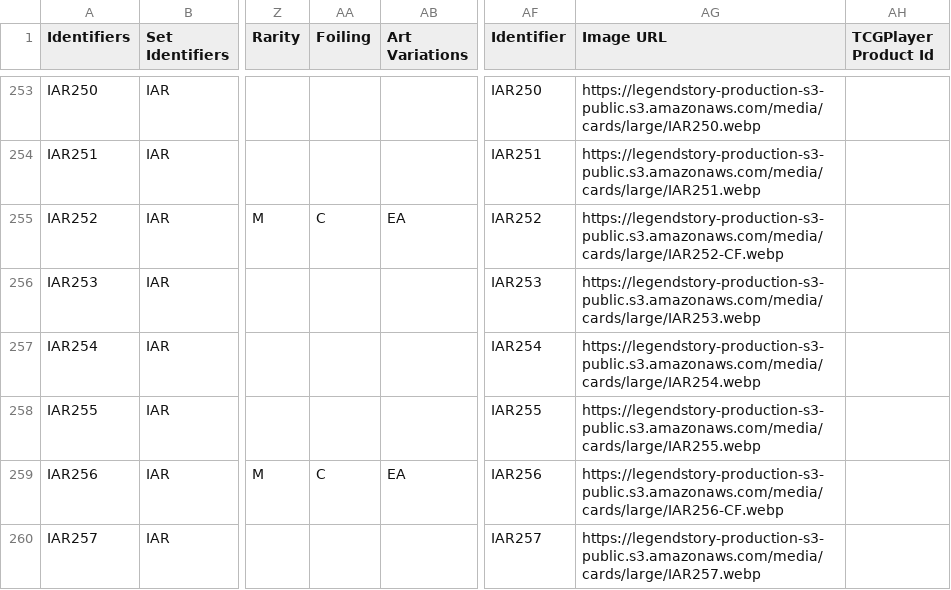
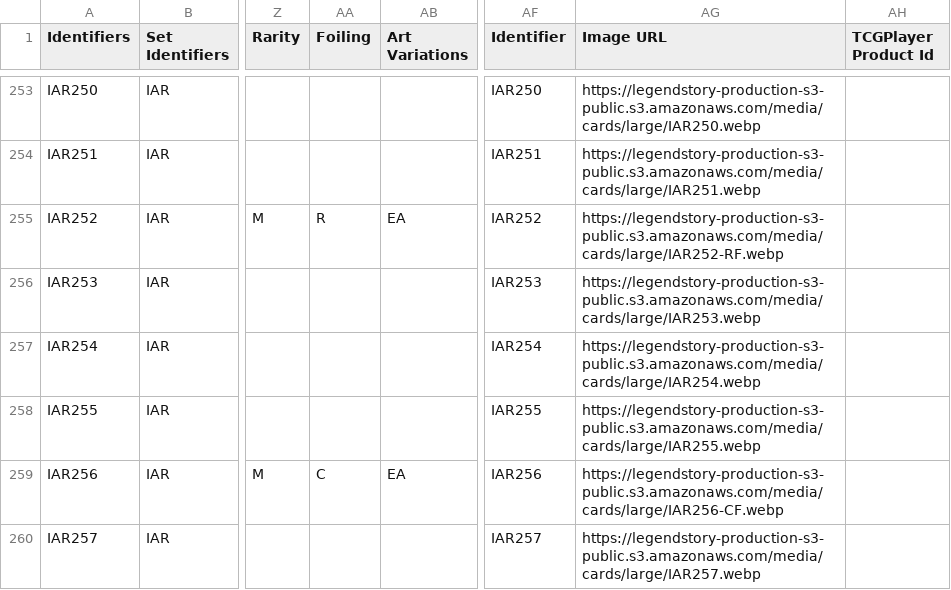
Before and after one commit to fabrary/cards, a CSV file: packages/cards/scripts/Spoiled/Flesh and Blood Spoiler Card Data - IAR.csv, drawn as a sheet; only a part is shown, gaps mark what is left out; the diff names each change by its address in the sheet, - before the commit and + after, or states it on an @@ line.

Commit message:
fix foiling

```diff
--- a/packages/cards/scripts/Spoiled/Flesh and Blood Spoiler Card Data - IAR.csv
+++ b/packages/cards/scripts/Spoiled/Flesh and Blood Spoiler Card Data - IAR.csv
-AA255 (Foiling): C
+AA255 (Foiling): R
-AG255 (Image URL): https://legendstory-production-s3-public.s3.amazonaws.com/media/cards/large/IAR252-CF.webp
+AG255 (Image URL): https://legendstory-production-s3-public.s3.amazonaws.com/media/cards/large/IAR252-RF.webp
```
Also changed, not shown: 5 other files.
